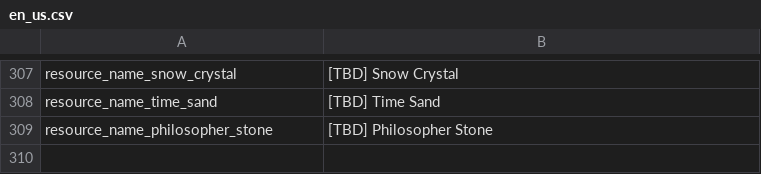
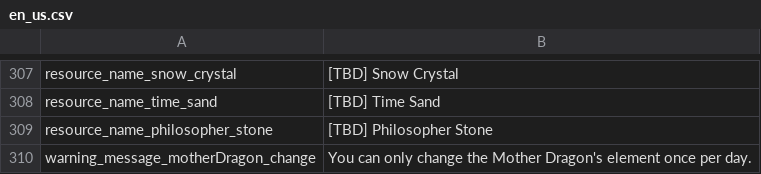
Before and after one commit to JoKangHyeon/TowerAndDragon, a CSV file: Assets/StreamingAssets/Localization/en_us.csv, drawn as a sheet; only a part is shown, gaps mark what is left out; the diff names each change by its address in the sheet, - before the commit and + after, or states it on an @@ line.

```diff
--- a/Assets/StreamingAssets/Localization/en_us.csv
+++ b/Assets/StreamingAssets/Localization/en_us.csv
+row 310: warning_message_motherDragon_change | You can only change the Mother Dragon's element once per day.
```
Also changed, not shown: Assets/StreamingAssets/Localization/ko_kr.csv, 1 other file.
